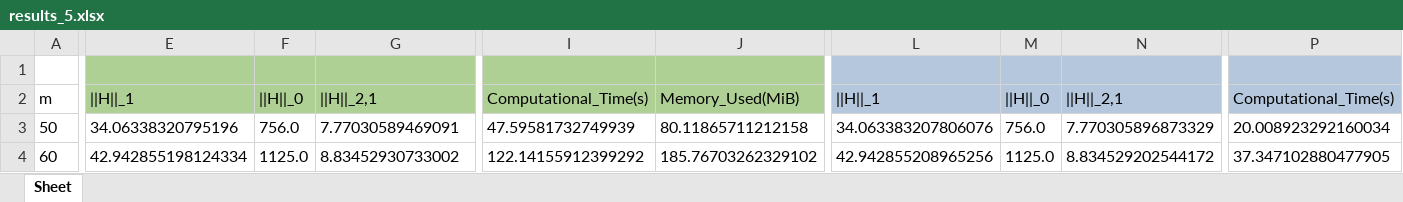
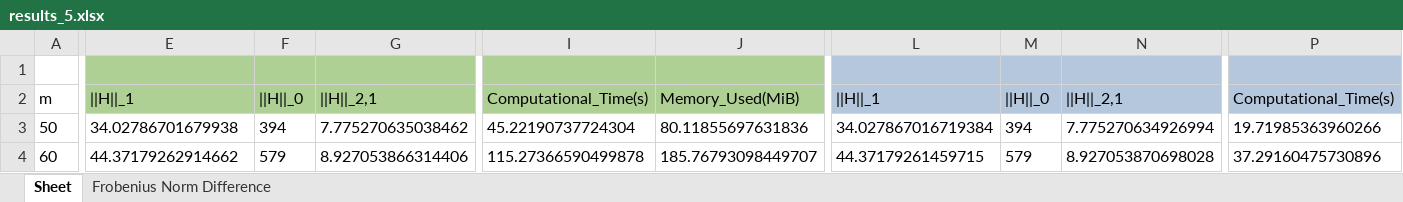
Before and after one commit to AnaniasMachado/Sparse_Universal_Least-Squares_Solvers, an Excel workbook: results/results_5.xlsx, sheet Sheet, drawn as a sheet; only a part is shown, gaps mark what is left out; values as stored, in another font and other column widths than the file's, no borders; the diff covers the shown part only; the diff names each change by its address in the sheet, - before the commit and + after, or states it on an @@ line.

```diff
--- a/results/results_5.xlsx (sheet Sheet)
+++ b/results/results_5.xlsx (sheet Sheet)
+sheet tab: Frobenius Norm Difference
-E3: 34.06338320795196
+E3: 34.02786701679938
-F3: 756.0
+F3: 394
-G3: 7.77030589469091
+G3: 7.775270635038462
-I3: 47.59581732749939
+I3: 45.22190737724304
-J3: 80.11865711212158
+J3: 80.11855697631836
-L3: 34.063383207806076
+L3: 34.027867016719384
-M3: 756.0
+M3: 394
-N3: 7.770305896873329
+N3: 7.775270634926994
-P3: 20.008923292160034
+P3: 19.71985363960266
-E4: 42.942855198124334
+E4: 44.37179262914662
-F4: 1125.0
+F4: 579
-G4: 8.83452930733002
+G4: 8.927053866314406
-I4: 122.14155912399292
+I4: 115.27366590499878
-J4: 185.76703262329102
+J4: 185.76793098449707
-L4: 42.942855208965256
+L4: 44.37179261459715
-M4: 1125.0
+M4: 579
-N4: 8.834529202544172
+N4: 8.927053870698028
-P4: 37.347102880477905
+P4: 37.29160475730896
```
Also changed, not shown: 163 edited cells elsewhere in this sheet, 51 other files.
